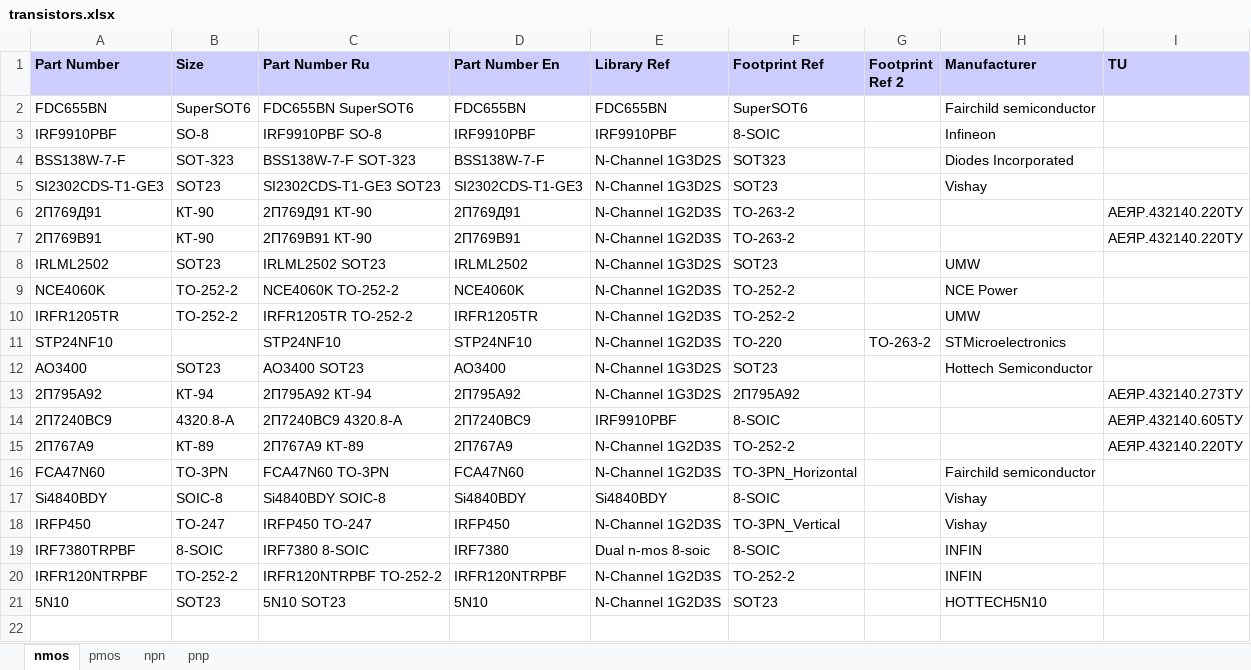
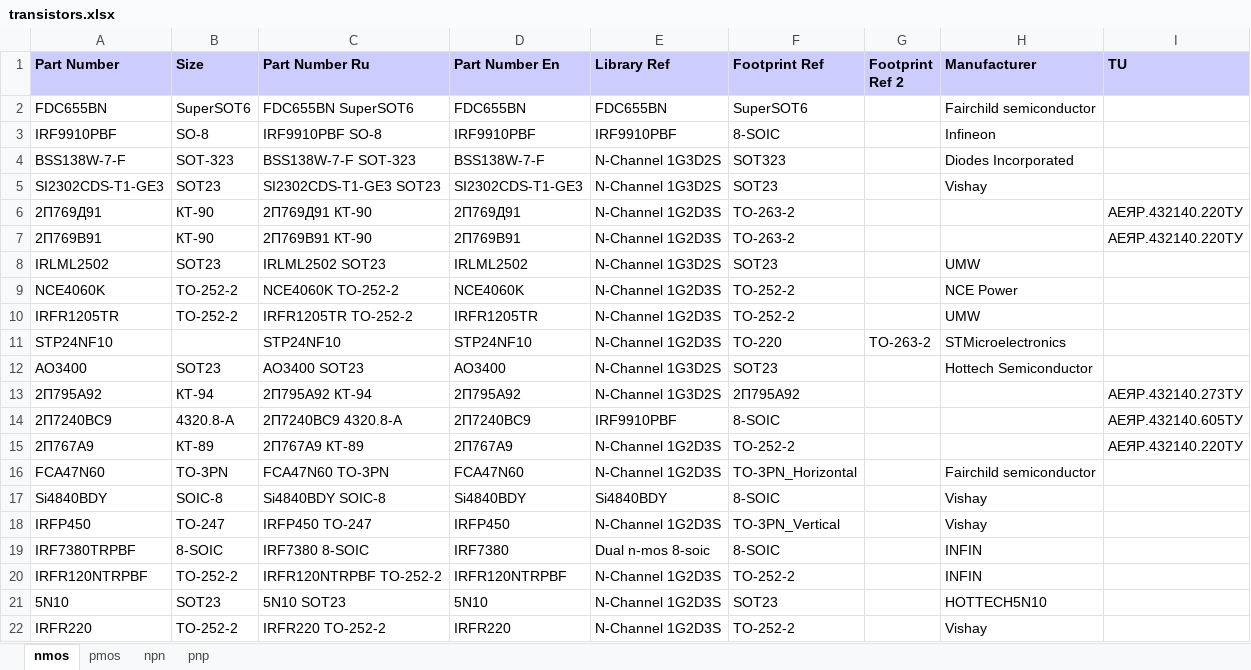
Before and after one commit to garou-g/elem_altium_db2, an Excel workbook: library/transistors.xlsx, sheet nmos, drawn as a sheet; values as stored, in another font and other column widths than the file's, no borders; the diff names each change by its address in the sheet, - before the commit and + after, or states it on an @@ line.

```diff
--- a/library/transistors.xlsx (sheet nmos)
+++ b/library/transistors.xlsx (sheet nmos)
+row 22: IRFR220 | TO-252-2 | IRFR220 TO-252-2 | IRFR220 | N-Channel 1G2D3S | TO-252-2 |  | Vishay
```
Also changed, not shown: library/discrete.xlsx.
